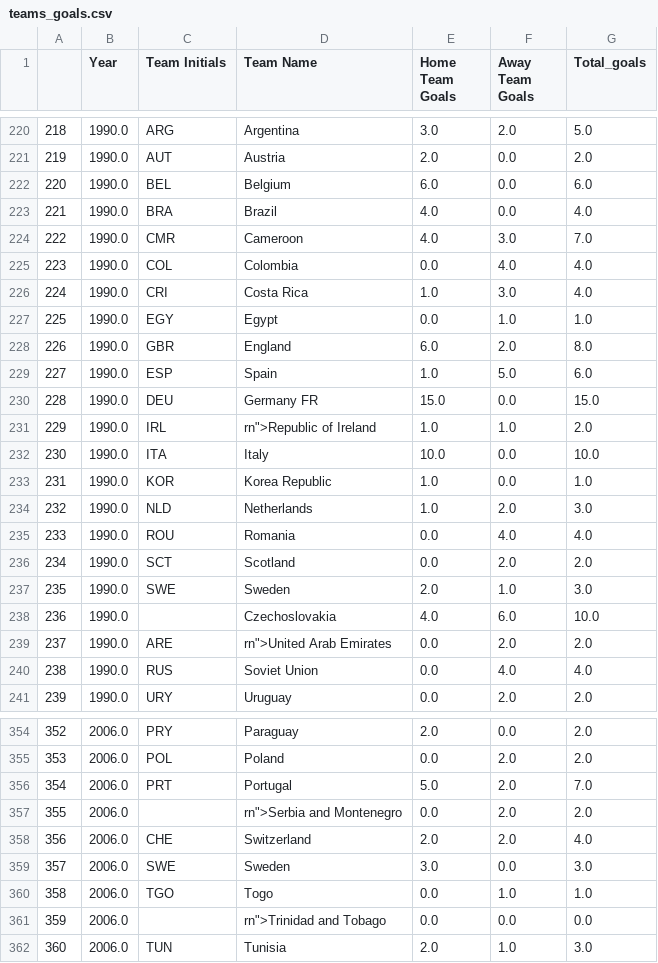
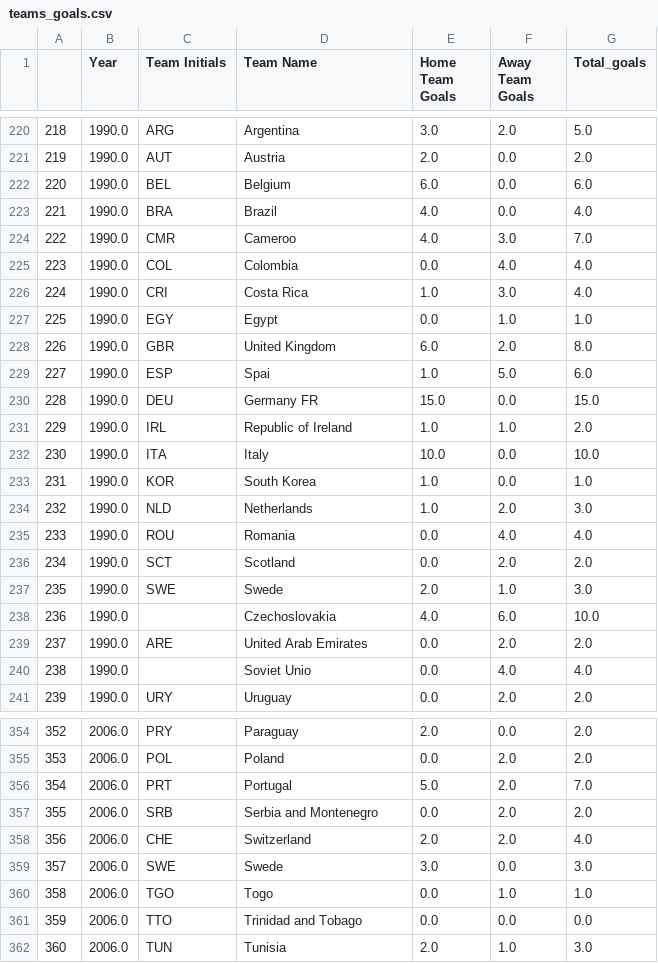
Before and after one commit to guyelov/Visualization_Project, a CSV file: teams_goals.csv, drawn as a sheet; only a part is shown, gaps mark what is left out; the diff covers the shown part only.

Commit message:
Add map

```diff
--- a/teams_goals.csv
+++ b/teams_goals.csv
@@ -223,3 +223,3 @@
 221,1990.0,BRA,Brazil,4.0,0.0,4.0
-222,1990.0,CMR,Cameroon,4.0,3.0,7.0
+222,1990.0,CMR,Cameroo,4.0,3.0,7.0
 223,1990.0,COL,Colombia,0.0,4.0,4.0
@@ -227,8 +227,8 @@
 225,1990.0,EGY,Egypt,0.0,1.0,1.0
-226,1990.0,GBR,England,6.0,2.0,8.0
-227,1990.0,ESP,Spain,1.0,5.0,6.0
+226,1990.0,GBR,United Kingdom,6.0,2.0,8.0
+227,1990.0,ESP,Spai,1.0,5.0,6.0
 228,1990.0,DEU,Germany FR,15.0,0.0,15.0
-229,1990.0,IRL,"rn"">Republic of Ireland",1.0,1.0,2.0
+229,1990.0,IRL,Republic of Ireland,1.0,1.0,2.0
 230,1990.0,ITA,Italy,10.0,0.0,10.0
-231,1990.0,KOR,Korea Republic,1.0,0.0,1.0
+231,1990.0,KOR,South Korea,1.0,0.0,1.0
 232,1990.0,NLD,Netherlands,1.0,2.0,3.0
@@ -236,6 +236,6 @@
 234,1990.0,SCT,Scotland,0.0,2.0,2.0
-235,1990.0,SWE,Sweden,2.0,1.0,3.0
+235,1990.0,SWE,Swede,2.0,1.0,3.0
 236,1990.0,,Czechoslovakia,4.0,6.0,10.0
-237,1990.0,ARE,"rn"">United Arab Emirates",0.0,2.0,2.0
-238,1990.0,RUS,Soviet Union,0.0,4.0,4.0
+237,1990.0,ARE,United Arab Emirates,0.0,2.0,2.0
+238,1990.0,,Soviet Unio,0.0,4.0,4.0
 239,1990.0,URY,Uruguay,0.0,2.0,2.0
@@ -356,7 +356,7 @@
 354,2006.0,PRT,Portugal,5.0,2.0,7.0
-355,2006.0,,"rn"">Serbia and Montenegro",0.0,2.0,2.0
+355,2006.0,SRB,Serbia and Montenegro,0.0,2.0,2.0
 356,2006.0,CHE,Switzerland,2.0,2.0,4.0
-357,2006.0,SWE,Sweden,3.0,0.0,3.0
+357,2006.0,SWE,Swede,3.0,0.0,3.0
 358,2006.0,TGO,Togo,0.0,1.0,1.0
-359,2006.0,,"rn"">Trinidad and Tobago",0.0,0.0,0.0
+359,2006.0,TTO,Trinidad and Tobago,0.0,0.0,0.0
 360,2006.0,TUN,Tunisia,2.0,1.0,3.0
```
Also changed, not shown: 92 edited cells elsewhere in this file.
